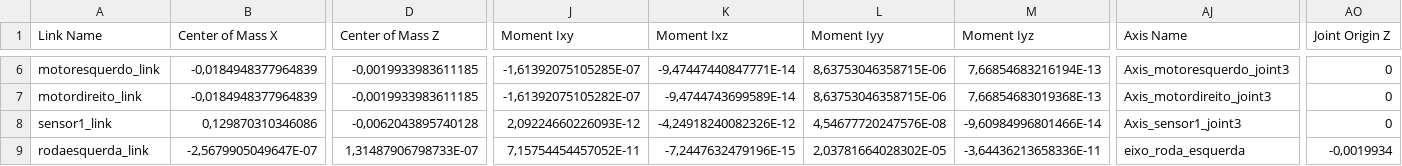
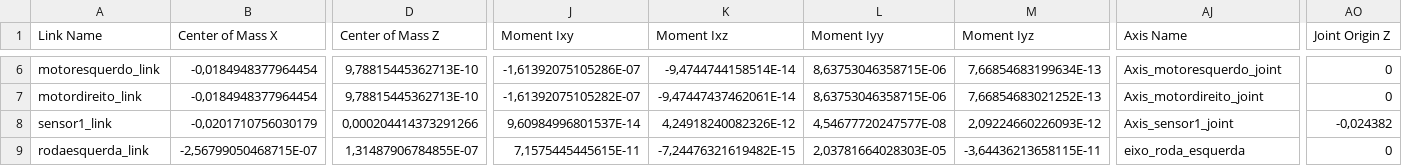
Before and after one commit to ThundeRatz/gazebo_modelo_carrinho, a CSV file: urdf/modelo_carrinho.csv, drawn as a sheet; only a part is shown, gaps mark what is left out; the diff covers the shown part only; the diff names each change by its address in the sheet, - before the commit and + after, or states it on an @@ line.

Commit message:
♻️ Refactor model - Create other coordinate systems for each sensor mesh, so that the sensor plugin position can be easily configured
Co-authored-by: Lucas Haug <LucasHaug@users.noreply.github.com>
Co-authored-by: Thalles Carneiro <mr-coala@users.noreply.github.com>

```diff
--- a/urdf/modelo_carrinho.csv
+++ b/urdf/modelo_carrinho.csv
-B6:B7 (Center of Mass X): -0,0184948377964839
+B6:B7 (Center of Mass X): -0,0184948377964454
-D6:D7 (Center of Mass Z): -0,0019933983611185
+D6:D7 (Center of Mass Z): 9,78815445362713E-10
-J6 (Moment Ixy): -1,61392075105285E-07
+J6 (Moment Ixy): -1,61392075105286E-07
-K6 (Moment Ixz): -9,47447440847771E-14
+K6 (Moment Ixz): -9,4744744158514E-14
-M6 (Moment Iyz): 7,66854683216194E-13
+M6 (Moment Iyz): 7,66854683199634E-13
-AJ6 (Axis Name): Axis_motoresquerdo_joint3
+AJ6 (Axis Name): Axis_motoresquerdo_joint
-K7 (Moment Ixz): -9,4744743699589E-14
+K7 (Moment Ixz): -9,47447437462061E-14
-M7 (Moment Iyz): 7,66854683019368E-13
+M7 (Moment Iyz): 7,66854683021252E-13
-AJ7 (Axis Name): Axis_motordireito_joint3
+AJ7 (Axis Name): Axis_motordireito_joint
-B8 (Center of Mass X): 0,129870310346086
+B8 (Center of Mass X): -0,0201710756030179
-D8 (Center of Mass Z): -0,0062043895740128
+D8 (Center of Mass Z): 0,000204414373291266
-J8 (Moment Ixy): 2,09224660226093E-12
+J8 (Moment Ixy): 9,60984996801537E-14
-K8 (Moment Ixz): -4,24918240082326E-12
+K8 (Moment Ixz): 4,24918240082326E-12
-L8 (Moment Iyy): 4,54677720247576E-08
+L8 (Moment Iyy): 4,54677720247577E-08
-M8 (Moment Iyz): -9,60984996801466E-14
+M8 (Moment Iyz): 2,09224660226093E-12
-AJ8 (Axis Name): Axis_sensor1_joint3
+AJ8 (Axis Name): Axis_sensor1_joint
-AO8 (Joint Origin Z): 0
+AO8 (Joint Origin Z): -0,024382
-B9 (Center of Mass X): -2,5679905049647E-07
+B9 (Center of Mass X): -2,56799050468715E-07
-D9 (Center of Mass Z): 1,31487906798733E-07
+D9 (Center of Mass Z): 1,31487906784855E-07
-J9 (Moment Ixy): 7,15754454457052E-11
+J9 (Moment Ixy): 7,1575445445615E-11
-K9 (Moment Ixz): -7,2447632479196E-15
+K9 (Moment Ixz): -7,24476321619482E-15
-L9 (Moment Iyy): 2,03781664028302E-05
+L9 (Moment Iyy): 2,03781664028303E-05
-M9 (Moment Iyz): -3,64436213658336E-11
+M9 (Moment Iyz): -3,64436213658115E-11
-AO9 (Joint Origin Z): -0,0019934
+AO9 (Joint Origin Z): 0
```
Also changed, not shown: 102 edited cells elsewhere in this file, 13 other files.
